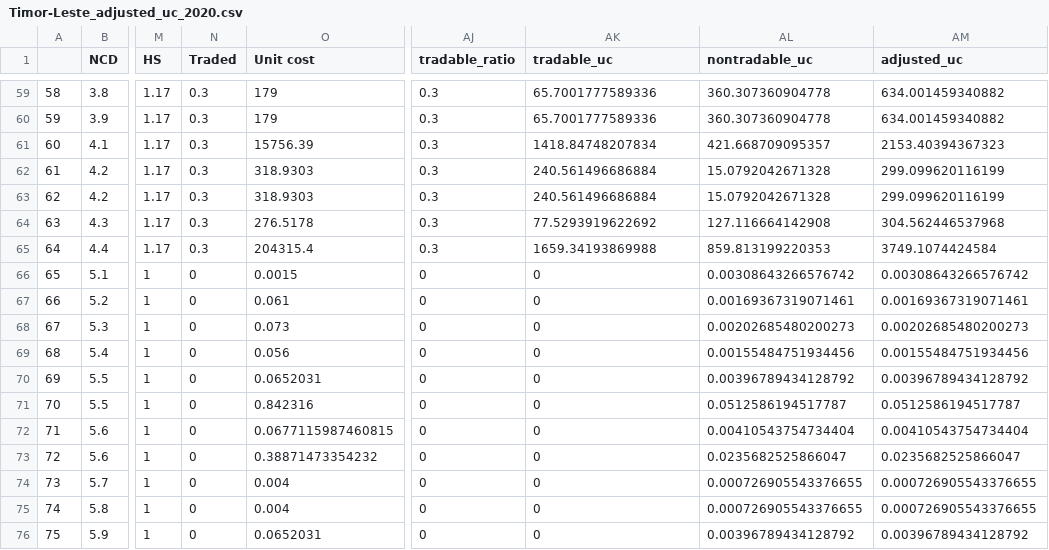
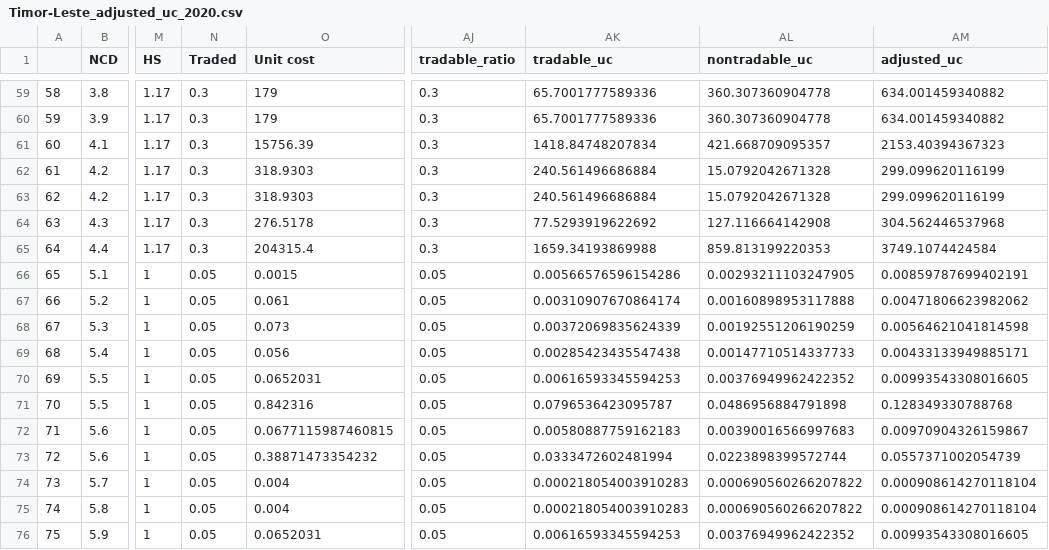
Before and after one commit to Disease-Control-Priorities/CCC, a CSV file: output/unit_costs/Timor-Leste_adjusted_uc_2020.csv, drawn as a sheet; only a part is shown, gaps mark what is left out; the diff covers the shown part only; the diff names each change by its address in the sheet, - before the commit and + after, or states it on an @@ line.

```diff
--- a/output/unit_costs/Timor-Leste_adjusted_uc_2020.csv
+++ b/output/unit_costs/Timor-Leste_adjusted_uc_2020.csv
-N66:N76 (Traded): 0
+N66:N76 (Traded): 0.05
-AJ66:AJ76 (tradable_ratio): 0
+AJ66:AJ76 (tradable_ratio): 0.05
-AK66 (tradable_uc): 0
+AK66 (tradable_uc): 0.00566576596154286
-AL66 (nontradable_uc): 0.00308643266576742
+AL66 (nontradable_uc): 0.00293211103247905
-AM66 (adjusted_uc): 0.00308643266576742
+AM66 (adjusted_uc): 0.00859787699402191
-AK67 (tradable_uc): 0
+AK67 (tradable_uc): 0.00310907670864174
-AL67 (nontradable_uc): 0.00169367319071461
+AL67 (nontradable_uc): 0.00160898953117888
-AM67 (adjusted_uc): 0.00169367319071461
+AM67 (adjusted_uc): 0.00471806623982062
-AK68 (tradable_uc): 0
+AK68 (tradable_uc): 0.00372069835624339
-AL68 (nontradable_uc): 0.00202685480200273
+AL68 (nontradable_uc): 0.00192551206190259
-AM68 (adjusted_uc): 0.00202685480200273
+AM68 (adjusted_uc): 0.00564621041814598
-AK69 (tradable_uc): 0
+AK69 (tradable_uc): 0.00285423435547438
-AL69 (nontradable_uc): 0.00155484751934456
+AL69 (nontradable_uc): 0.00147710514337733
-AM69 (adjusted_uc): 0.00155484751934456
+AM69 (adjusted_uc): 0.00433133949885171
-AK70 (tradable_uc): 0
+AK70 (tradable_uc): 0.00616593345594253
-AL70 (nontradable_uc): 0.00396789434128792
+AL70 (nontradable_uc): 0.00376949962422352
-AM70 (adjusted_uc): 0.00396789434128792
+AM70 (adjusted_uc): 0.00993543308016605
-AK71 (tradable_uc): 0
+AK71 (tradable_uc): 0.0796536423095787
-AL71 (nontradable_uc): 0.0512586194517787
+AL71 (nontradable_uc): 0.0486956884791898
-AM71 (adjusted_uc): 0.0512586194517787
+AM71 (adjusted_uc): 0.128349330788768
-AK72 (tradable_uc): 0
+AK72 (tradable_uc): 0.00580887759162183
-AL72 (nontradable_uc): 0.00410543754734404
+AL72 (nontradable_uc): 0.00390016566997683
-AM72 (adjusted_uc): 0.00410543754734404
+AM72 (adjusted_uc): 0.00970904326159867
-AK73 (tradable_uc): 0
+AK73 (tradable_uc): 0.0333472602481994
-AL73 (nontradable_uc): 0.0235682525866047
+AL73 (nontradable_uc): 0.0223898399572744
-AM73 (adjusted_uc): 0.0235682525866047
+AM73 (adjusted_uc): 0.0557371002054739
-AK74:AK75 (tradable_uc): 0
+AK74:AK75 (tradable_uc): 0.000218054003910283
-AL74:AL75 (nontradable_uc): 0.000726905543376655
+AL74:AL75 (nontradable_uc): 0.000690560266207822
-AM74:AM75 (adjusted_uc): 0.000726905543376655
+AM74:AM75 (adjusted_uc): 0.000908614270118104
-AK76 (tradable_uc): 0
+AK76 (tradable_uc): 0.00616593345594253
-AL76 (nontradable_uc): 0.00396789434128792
+AL76 (nontradable_uc): 0.00376949962422352
-AM76 (adjusted_uc): 0.00396789434128792
+AM76 (adjusted_uc): 0.00993543308016605
```
Also changed, not shown: 2 added rows elsewhere in this file, 25 other files.
